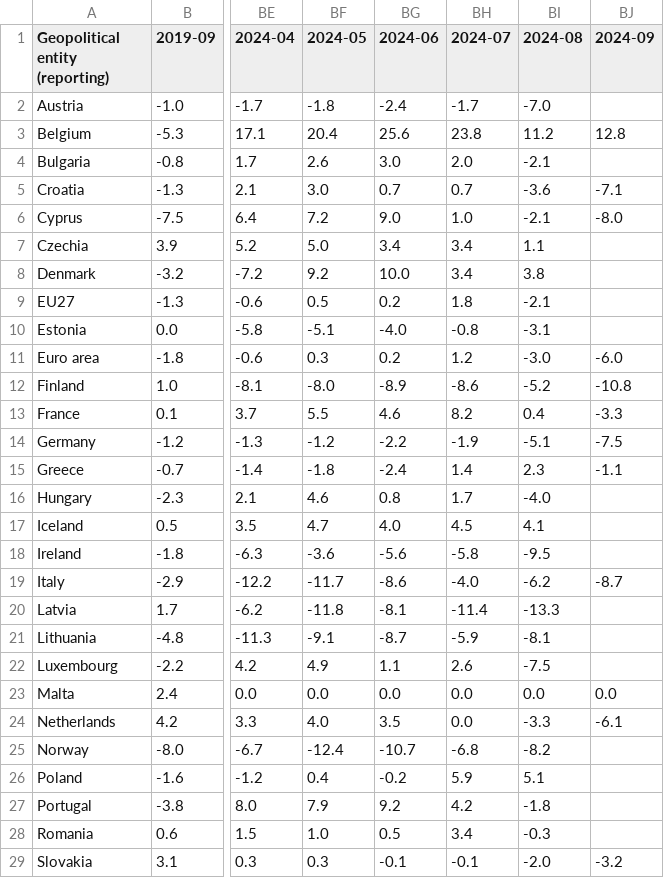
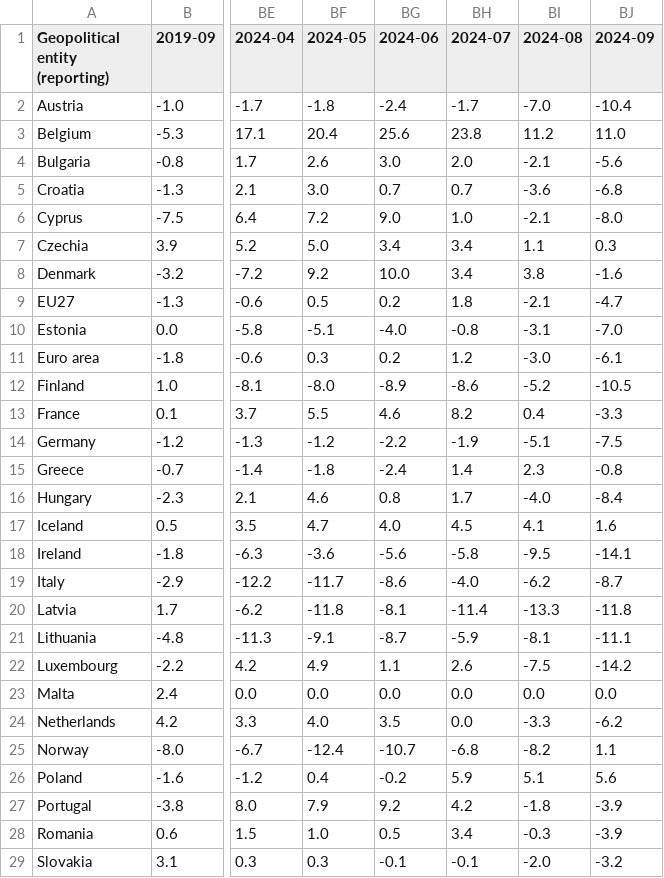
Before and after one commit to Qery-Data/Inflation-Europe, a CSV file: data/Eurostat_Inflation_All_Energy_Time.csv, drawn as a sheet; only a part is shown, gaps mark what is left out; the diff covers the shown part only; the diff names each change by its address in the sheet, - before the commit and + after, or states it on an @@ line.

Commit message:
Latest data: 2024-10-17-09-11-01

```diff
--- a/data/Eurostat_Inflation_All_Energy_Time.csv
+++ b/data/Eurostat_Inflation_All_Energy_Time.csv
-BJ2 (2024-09): (empty)
+BJ2 (2024-09): -10.4
-BJ3 (2024-09): 12.8
+BJ3 (2024-09): 11.0
-BJ4 (2024-09): (empty)
+BJ4 (2024-09): -5.6
-BJ5 (2024-09): -7.1
+BJ5 (2024-09): -6.8
-BJ7 (2024-09): (empty)
+BJ7 (2024-09): 0.3
-BJ8 (2024-09): (empty)
+BJ8 (2024-09): -1.6
-BJ9 (2024-09): (empty)
+BJ9 (2024-09): -4.7
-BJ10 (2024-09): (empty)
+BJ10 (2024-09): -7.0
-BJ11 (2024-09): -6.0
+BJ11 (2024-09): -6.1
-BJ12 (2024-09): -10.8
+BJ12 (2024-09): -10.5
-BJ15 (2024-09): -1.1
+BJ15 (2024-09): -0.8
-BJ16 (2024-09): (empty)
+BJ16 (2024-09): -8.4
-BJ17 (2024-09): (empty)
+BJ17 (2024-09): 1.6
-BJ18 (2024-09): (empty)
+BJ18 (2024-09): -14.1
-BJ20 (2024-09): (empty)
+BJ20 (2024-09): -11.8
-BJ21 (2024-09): (empty)
+BJ21 (2024-09): -11.1
-BJ22 (2024-09): (empty)
+BJ22 (2024-09): -14.2
-BJ24 (2024-09): -6.1
+BJ24 (2024-09): -6.2
-BJ25 (2024-09): (empty)
+BJ25 (2024-09): 1.1
-BJ26 (2024-09): (empty)
+BJ26 (2024-09): 5.6
-BJ27:BJ28 (2024-09): (empty)
+BJ27:BJ28 (2024-09): -3.9
```
Also changed, not shown: 4 edited cells elsewhere in this file, data/Eurostat_Inflation_All_Food_Time.csv, data/Eurostat_Inflation_All_HICP_Time.csv, 5 other files.
